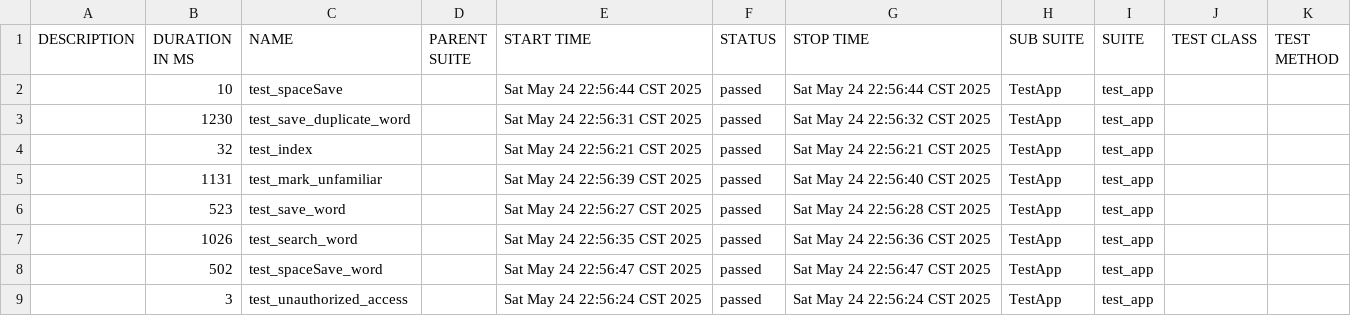
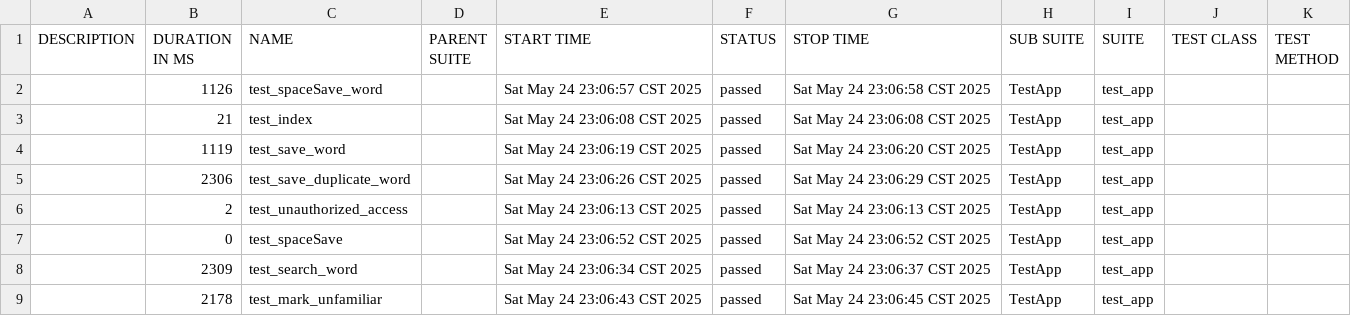
Before and after one commit to June43084/allure-reports-new, a CSV file: data/suites.csv, drawn as a sheet.

```diff
--- a/data/suites.csv
+++ b/data/suites.csv
@@ -1,9 +1,9 @@
 "DESCRIPTION","DURATION IN MS","NAME","PARENT SUITE","START TIME","STATUS","STOP TIME","SUB SUITE","SUITE","TEST CLASS","TEST METHOD"
-"","10","test_spaceSave","","Sat May 24 22:56:44 CST 2025","passed","Sat May 24 22:56:44 CST 2025","TestApp","test_app","",""
-"","1230","test_save_duplicate_word","","Sat May 24 22:56:31 CST 2025","passed","Sat May 24 22:56:32 CST 2025","TestApp","test_app","",""
-"","32","test_index","","Sat May 24 22:56:21 CST 2025","passed","Sat May 24 22:56:21 CST 2025","TestApp","test_app","",""
-"","1131","test_mark_unfamiliar","","Sat May 24 22:56:39 CST 2025","passed","Sat May 24 22:56:40 CST 2025","TestApp","test_app","",""
-"","523","test_save_word","","Sat May 24 22:56:27 CST 2025","passed","Sat May 24 22:56:28 CST 2025","TestApp","test_app","",""
-"","1026","test_search_word","","Sat May 24 22:56:35 CST 2025","passed","Sat May 24 22:56:36 CST 2025","TestApp","test_app","",""
-"","502","test_spaceSave_word","","Sat May 24 22:56:47 CST 2025","passed","Sat May 24 22:56:47 CST 2025","TestApp","test_app","",""
-"","3","test_unauthorized_access","","Sat May 24 22:56:24 CST 2025","passed","Sat May 24 22:56:24 CST 2025","TestApp","test_app","",""
+"","1126","test_spaceSave_word","","Sat May 24 23:06:57 CST 2025","passed","Sat May 24 23:06:58 CST 2025","TestApp","test_app","",""
+"","21","test_index","","Sat May 24 23:06:08 CST 2025","passed","Sat May 24 23:06:08 CST 2025","TestApp","test_app","",""
+"","1119","test_save_word","","Sat May 24 23:06:19 CST 2025","passed","Sat May 24 23:06:20 CST 2025","TestApp","test_app","",""
+"","2306","test_save_duplicate_word","","Sat May 24 23:06:26 CST 2025","passed","Sat May 24 23:06:29 CST 2025","TestApp","test_app","",""
+"","2","test_unauthorized_access","","Sat May 24 23:06:13 CST 2025","passed","Sat May 24 23:06:13 CST 2025","TestApp","test_app","",""
+"","0","test_spaceSave","","Sat May 24 23:06:52 CST 2025","passed","Sat May 24 23:06:52 CST 2025","TestApp","test_app","",""
+"","2309","test_search_word","","Sat May 24 23:06:34 CST 2025","passed","Sat May 24 23:06:37 CST 2025","TestApp","test_app","",""
+"","2178","test_mark_unfamiliar","","Sat May 24 23:06:43 CST 2025","passed","Sat May 24 23:06:45 CST 2025","TestApp","test_app","",""
```
Also changed, not shown: data/behaviors.csv, 48 other files.
